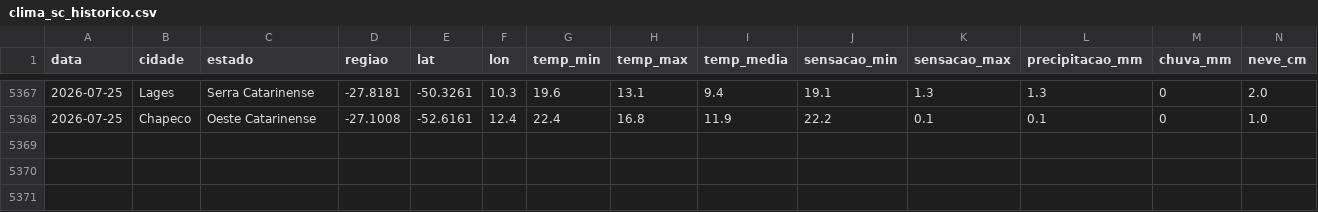
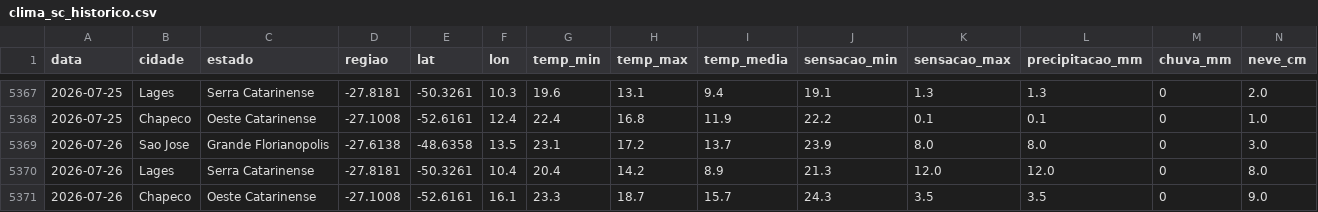
Before and after one commit to augluiz/vcz-site, a CSV file: ceasa_dashboard/dados/clima_sc_historico.csv, drawn as a sheet; only a part is shown, gaps mark what is left out; rows hold the shown columns only; the diff names each change by its address in the sheet, - before the commit and + after, or states it on an @@ line.

```diff
--- a/ceasa_dashboard/dados/clima_sc_historico.csv
+++ b/ceasa_dashboard/dados/clima_sc_historico.csv
+row 5369: 2026-07-26 | Sao Jose | Grande Florianopolis | -27.6138 | -48.6358 | 13.5 | 23.1 | 17.2 | 13.7 | 23.9 | 8.0 | 8.0 | 0 | 3.0
+row 5370: 2026-07-26 | Lages | Serra Catarinense | -27.8181 | -50.3261 | 10.4 | 20.4 | 14.2 | 8.9 | 21.3 | 12.0 | 12.0 | 0 | 8.0
+row 5371: 2026-07-26 | Chapeco | Oeste Catarinense | -27.1008 | -52.6161 | 16.1 | 23.3 | 18.7 | 15.7 | 24.3 | 3.5 | 3.5 | 0 | 9.0
```
Also changed, not shown: ceasa_dashboard/dados/clima_sc_previsao.csv, ceasa_dashboard/dados/previsoes_historico.csv.
